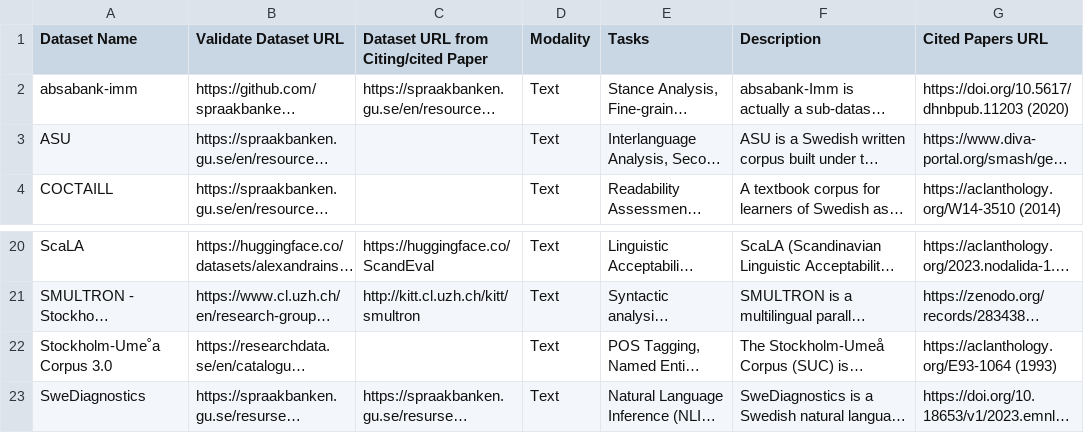
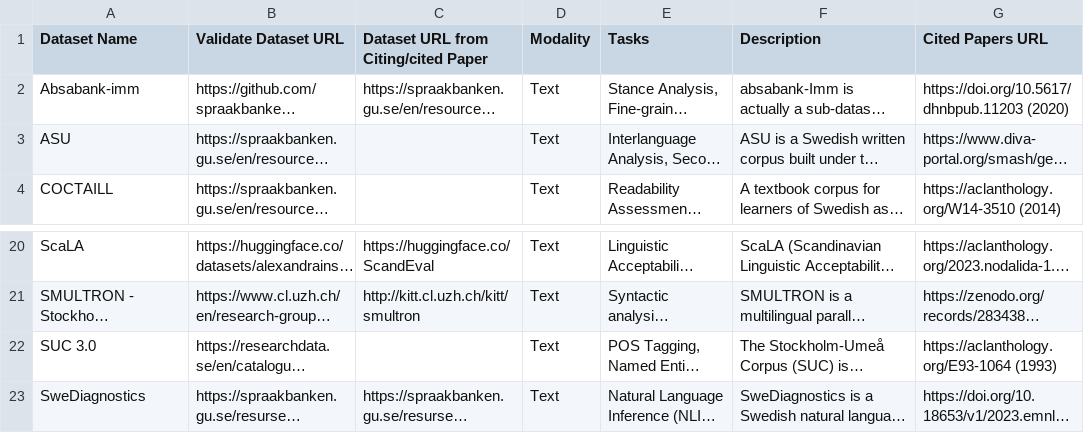
Before and after one commit to VLa-Labs/Swedish-Language-Dataset-List, a CSV file: swedish_dataset_list.csv, drawn as a sheet; only a part is shown, gaps mark what is left out; long unchanged cells end in …; the diff names each change by its address in the sheet, - before the commit and + after, or states it on an @@ line.

```diff
--- a/swedish_dataset_list.csv
+++ b/swedish_dataset_list.csv
-A2 (Dataset Name): absabank-imm
+A2 (Dataset Name): Absabank-imm
-A22 (Dataset Name): Stockholm-Ume˚a Corpus 3.0
+A22 (Dataset Name): SUC 3.0
```
